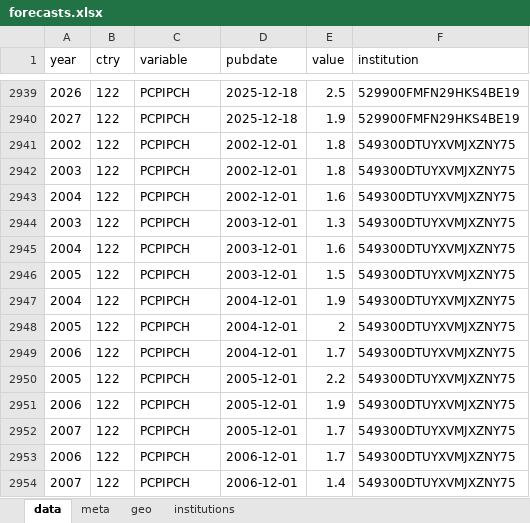
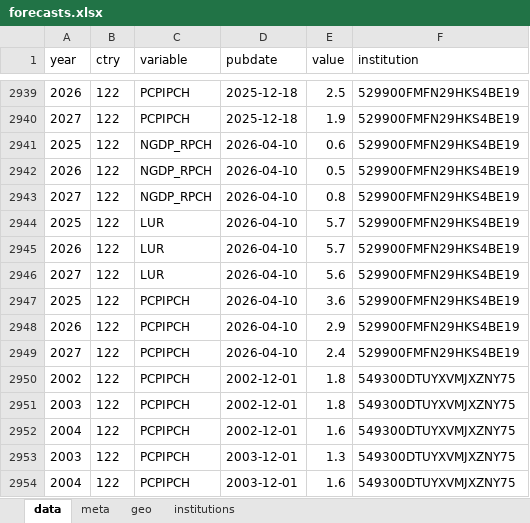
Before and after one commit to franzmohr/macroprojections, an Excel workbook: data/forecasts.xlsx, sheet data, drawn as a sheet; only a part is shown, gaps mark what is left out; the shorter side is filled out with more unchanged rows; values as stored, in another font and other column widths than the file's, no borders; the diff names each change by its address in the sheet, - before the commit and + after, or states it on an @@ line.

```diff
--- a/data/forecasts.xlsx (sheet data)
+++ b/data/forecasts.xlsx (sheet data)
+row 2941: 2025 | 122 | NGDP_RPCH | 2026-04-10 | 0.6 | 529900FMFN29HKS4BE19
+row 2942: 2026 | 122 | NGDP_RPCH | 2026-04-10 | 0.5 | 529900FMFN29HKS4BE19
+row 2943: 2027 | 122 | NGDP_RPCH | 2026-04-10 | 0.8 | 529900FMFN29HKS4BE19
+row 2944: 2025 | 122 | LUR | 2026-04-10 | 5.7 | 529900FMFN29HKS4BE19
+row 2945: 2026 | 122 | LUR | 2026-04-10 | 5.7 | 529900FMFN29HKS4BE19
+row 2946: 2027 | 122 | LUR | 2026-04-10 | 5.6 | 529900FMFN29HKS4BE19
+row 2947: 2025 | 122 | PCPIPCH | 2026-04-10 | 3.6 | 529900FMFN29HKS4BE19
+row 2948: 2026 | 122 | PCPIPCH | 2026-04-10 | 2.9 | 529900FMFN29HKS4BE19
+row 2949: 2027 | 122 | PCPIPCH | 2026-04-10 | 2.4 | 529900FMFN29HKS4BE19
```
Also changed, not shown: sheet meta, 4 other files.
